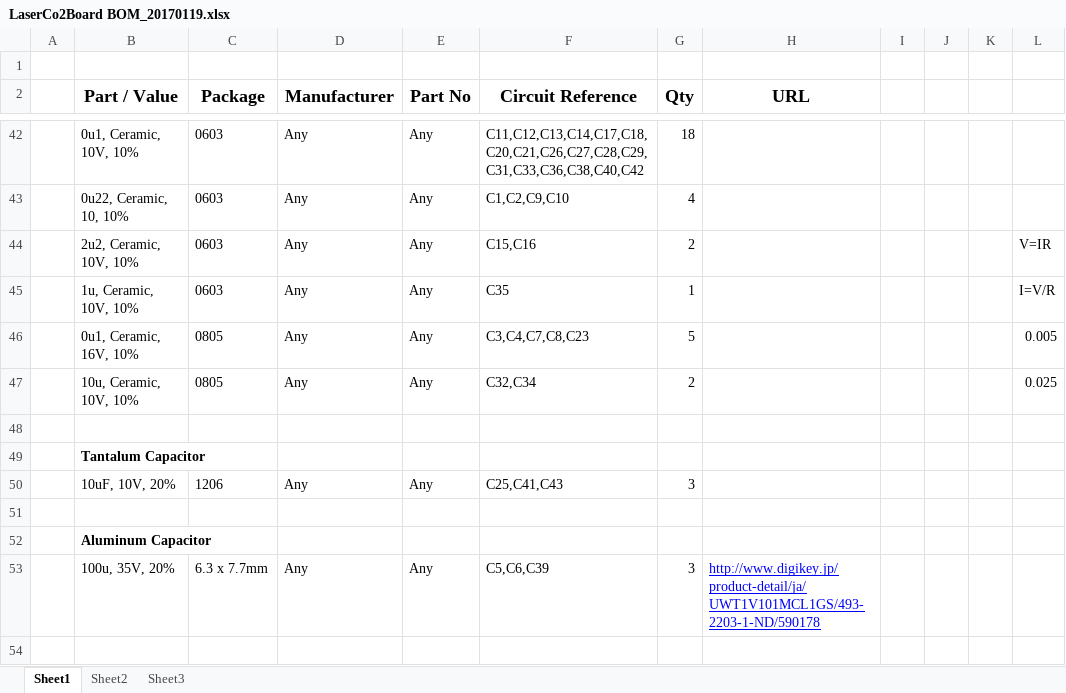
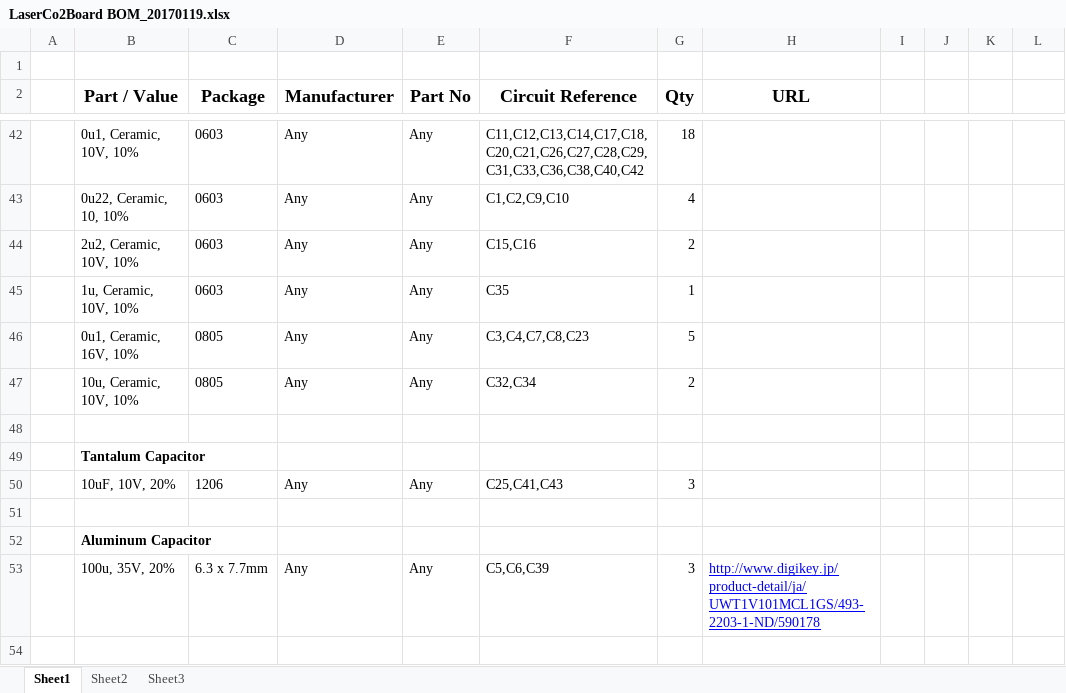
Before and after one commit to icprog/FaboolCo2Pcba, an Excel workbook: LaserCo2Board BOM_20170119.xlsx, sheet Sheet1, drawn as a sheet; only a part is shown, gaps mark what is left out; values as stored, in another font and other column widths than the file's, no borders; the diff names each change by its address in the sheet, - before the commit and + after, or states it on an @@ line.

Commit message:
hot fix

```diff
--- a/LaserCo2Board BOM_20170119.xlsx (sheet Sheet1)
+++ b/LaserCo2Board BOM_20170119.xlsx (sheet Sheet1)
-L44: V=IR
+L44: (empty)
-L45: I=V/R
+L45: (empty)
-L46: 0.005
+L46: (empty)
-L47: 0.025
+L47: (empty)
```
